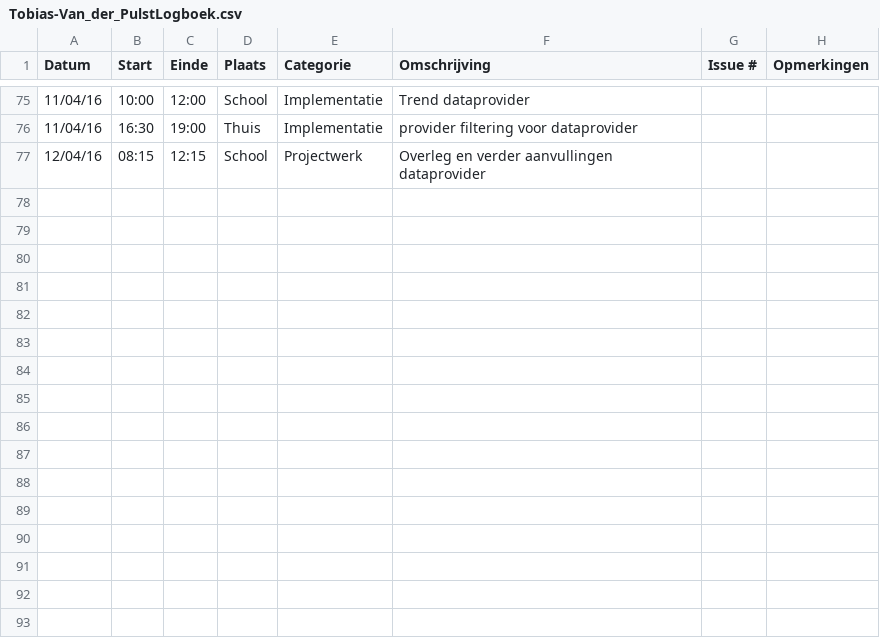
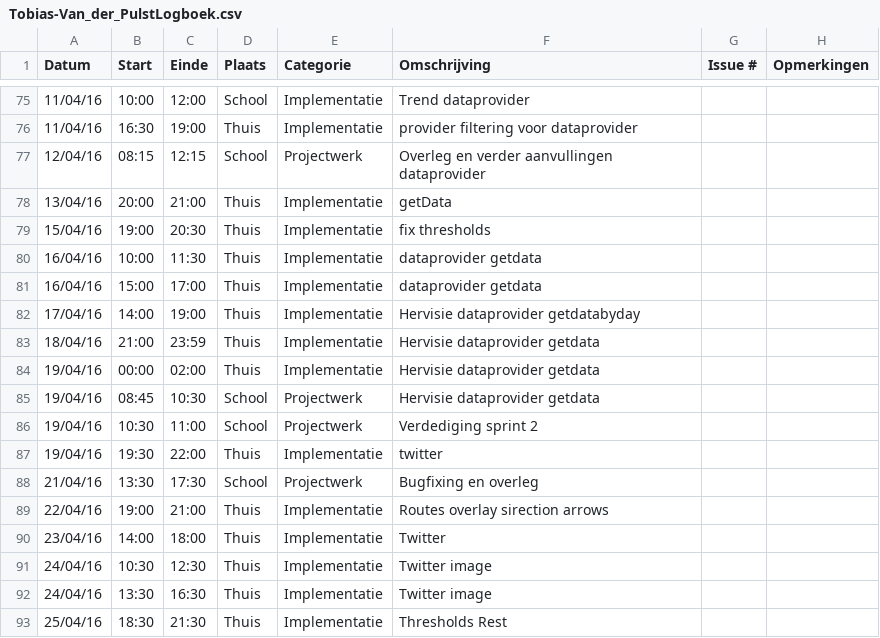
Before and after one commit to ghentlivinglab/Traffic-Travel-Time-Analyzer-2, a CSV file: Tobias-Van_der_PulstLogboek.csv, drawn as a sheet; only a part is shown, gaps mark what is left out.

Commit message:
Update Tobias-Van_der_PulstLogboek.csv

```diff
--- a/Tobias-Van_der_PulstLogboek.csv
+++ b/Tobias-Van_der_PulstLogboek.csv
@@ -77 +77,17 @@ Datum,Start,Einde,Plaats,Categorie,Omschrijving,Issue #,Opmerkingen
 12/04/16,08:15,12:15,School,Projectwerk,Overleg en verder aanvullingen dataprovider,,
+13/04/16,20:00,21:00,Thuis,Implementatie,getData,,
+15/04/16,19:00,20:30,Thuis,Implementatie,fix thresholds,,
+16/04/16,10:00,11:30,Thuis,Implementatie,dataprovider getdata,,
+16/04/16,15:00,17:00,Thuis,Implementatie,dataprovider getdata,,
+17/04/16,14:00,19:00,Thuis,Implementatie,Hervisie dataprovider getdatabyday,,
+18/04/16,21:00,23:59,Thuis,Implementatie,Hervisie dataprovider getdata,,
+19/04/16,00:00,02:00,Thuis,Implementatie,Hervisie dataprovider getdata,,
+19/04/16,08:45,10:30,School,Projectwerk,Hervisie dataprovider getdata,,
+19/04/16,10:30,11:00,School,Projectwerk,Verdediging sprint 2,,
+19/04/16,19:30,22:00,Thuis,Implementatie,twitter,,
+21/04/16,13:30,17:30,School,Projectwerk,Bugfixing en overleg,,
+22/04/16,19:00,21:00,Thuis,Implementatie,Routes overlay sirection arrows,,
+23/04/16,14:00,18:00,Thuis,Implementatie,Twitter,,
+24/04/16,10:30,12:30,Thuis,Implementatie,Twitter image,,
+24/04/16,13:30,16:30,Thuis,Implementatie,Twitter image,,
+25/04/16,18:30,21:30,Thuis,Implementatie,Thresholds Rest,,
```
